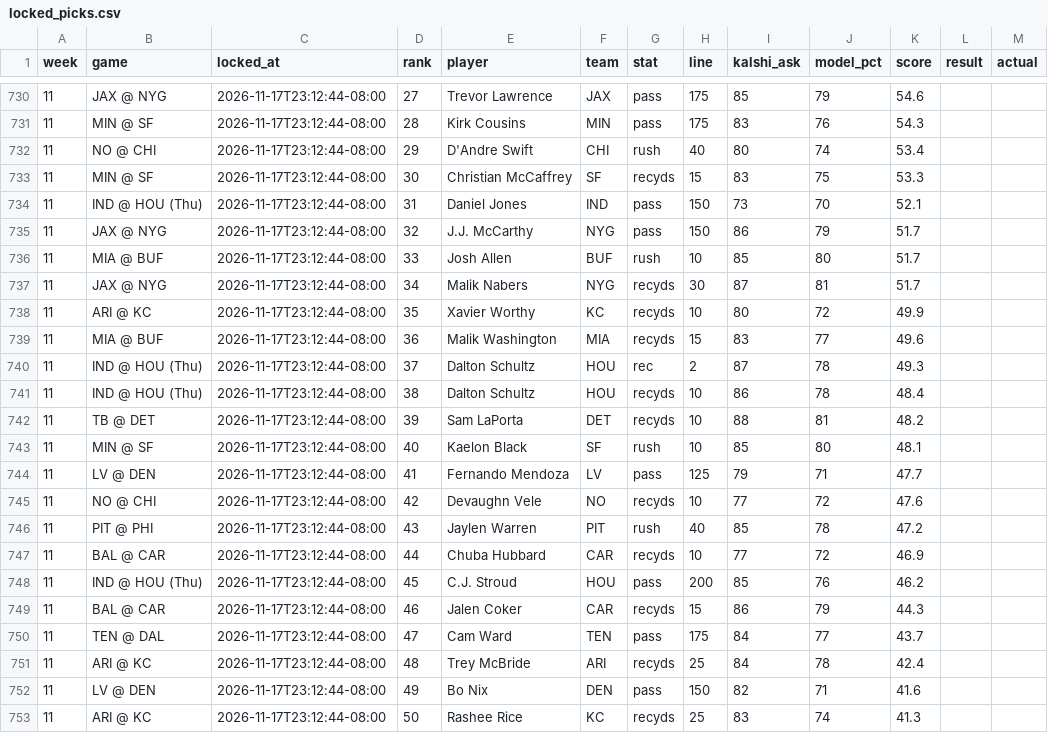
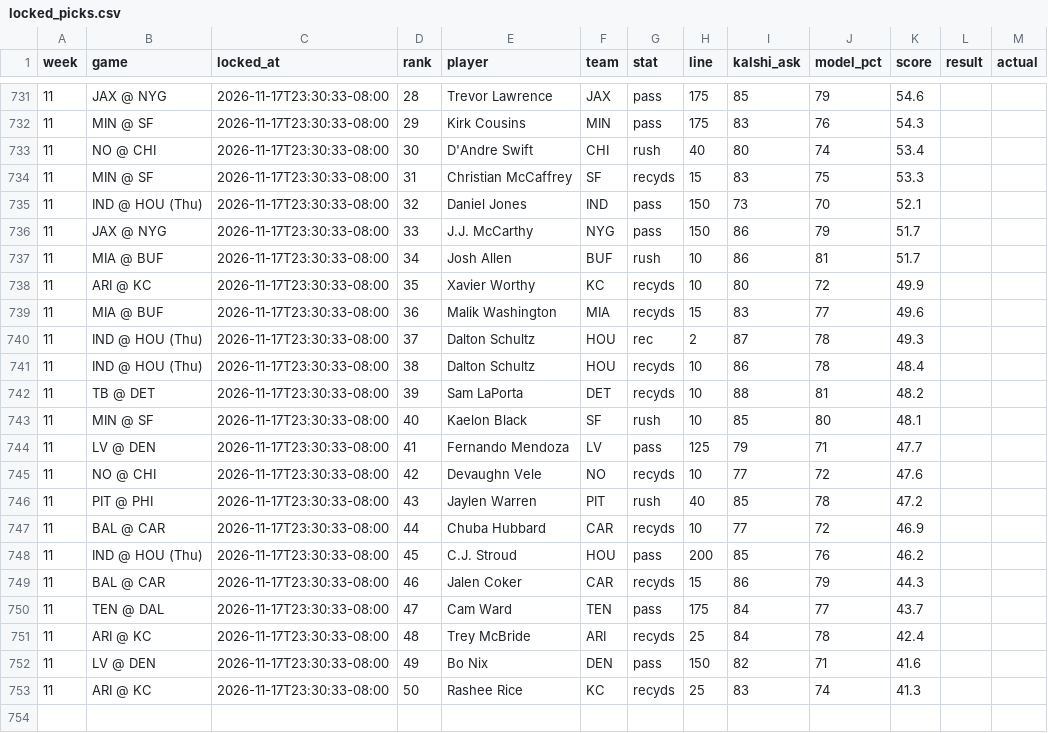
Before and after one commit to mrparkecito-droid/prop-board, a CSV file: data/locked_picks.csv, drawn as a sheet; only a part is shown, gaps mark what is left out; the diff covers the shown part only.

```diff
--- a/data/locked_picks.csv
+++ b/data/locked_picks.csv
@@ -730,24 +731,23 @@ week,game,locked_at,rank,player,team,stat,line,kalshi_ask,model_pct,score,result
-11,JAX @ NYG,2026-11-17T23:12:44-08:00,27,Trevor Lawrence,JAX,pass,175,85,79,54.6,,
-11,MIN @ SF,2026-11-17T23:12:44-08:00,28,Kirk Cousins,MIN,pass,175,83,76,54.3,,
-11,NO @ CHI,2026-11-17T23:12:44-08:00,29,D'Andre Swift,CHI,rush,40,80,74,53.4,,
-11,MIN @ SF,2026-11-17T23:12:44-08:00,30,Christian McCaffrey,SF,recyds,15,83,75,53.3,,
-11,IND @ HOU (Thu),2026-11-17T23:12:44-08:00,31,Daniel Jones,IND,pass,150,73,70,52.1,,
-11,JAX @ NYG,2026-11-17T23:12:44-08:00,32,J.J. McCarthy,NYG,pass,150,86,79,51.7,,
-11,MIA @ BUF,2026-11-17T23:12:44-08:00,33,Josh Allen,BUF,rush,10,85,80,51.7,,
-11,JAX @ NYG,2026-11-17T23:12:44-08:00,34,Malik Nabers,NYG,recyds,30,87,81,51.7,,
-11,ARI @ KC,2026-11-17T23:12:44-08:00,35,Xavier Worthy,KC,recyds,10,80,72,49.9,,
-11,MIA @ BUF,2026-11-17T23:12:44-08:00,36,Malik Washington,MIA,recyds,15,83,77,49.6,,
-11,IND @ HOU (Thu),2026-11-17T23:12:44-08:00,37,Dalton Schultz,HOU,rec,2,87,78,49.3,,
-11,IND @ HOU (Thu),2026-11-17T23:12:44-08:00,38,Dalton Schultz,HOU,recyds,10,86,78,48.4,,
-11,TB @ DET,2026-11-17T23:12:44-08:00,39,Sam LaPorta,DET,recyds,10,88,81,48.2,,
-11,MIN @ SF,2026-11-17T23:12:44-08:00,40,Kaelon Black,SF,rush,10,85,80,48.1,,
-11,LV @ DEN,2026-11-17T23:12:44-08:00,41,Fernando Mendoza,LV,pass,125,79,71,47.7,,
-11,NO @ CHI,2026-11-17T23:12:44-08:00,42,Devaughn Vele,NO,recyds,10,77,72,47.6,,
-11,PIT @ PHI,2026-11-17T23:12:44-08:00,43,Jaylen Warren,PIT,rush,40,85,78,47.2,,
-11,BAL @ CAR,2026-11-17T23:12:44-08:00,44,Chuba Hubbard,CAR,recyds,10,77,72,46.9,,
-11,IND @ HOU (Thu),2026-11-17T23:12:44-08:00,45,C.J. Stroud,HOU,pass,200,85,76,46.2,,
-11,BAL @ CAR,2026-11-17T23:12:44-08:00,46,Jalen Coker,CAR,recyds,15,86,79,44.3,,
-11,TEN @ DAL,2026-11-17T23:12:44-08:00,47,Cam Ward,TEN,pass,175,84,77,43.7,,
-11,ARI @ KC,2026-11-17T23:12:44-08:00,48,Trey McBride,ARI,recyds,25,84,78,42.4,,
-11,LV @ DEN,2026-11-17T23:12:44-08:00,49,Bo Nix,DEN,pass,150,82,71,41.6,,
-11,ARI @ KC,2026-11-17T23:12:44-08:00,50,Rashee Rice,KC,recyds,25,83,74,41.3,,
+11,JAX @ NYG,2026-11-17T23:30:33-08:00,28,Trevor Lawrence,JAX,pass,175,85,79,54.6,,
+11,MIN @ SF,2026-11-17T23:30:33-08:00,29,Kirk Cousins,MIN,pass,175,83,76,54.3,,
+11,NO @ CHI,2026-11-17T23:30:33-08:00,30,D'Andre Swift,CHI,rush,40,80,74,53.4,,
+11,MIN @ SF,2026-11-17T23:30:33-08:00,31,Christian McCaffrey,SF,recyds,15,83,75,53.3,,
+11,IND @ HOU (Thu),2026-11-17T23:30:33-08:00,32,Daniel Jones,IND,pass,150,73,70,52.1,,
+11,JAX @ NYG,2026-11-17T23:30:33-08:00,33,J.J. McCarthy,NYG,pass,150,86,79,51.7,,
+11,MIA @ BUF,2026-11-17T23:30:33-08:00,34,Josh Allen,BUF,rush,10,86,81,51.7,,
+11,ARI @ KC,2026-11-17T23:30:33-08:00,35,Xavier Worthy,KC,recyds,10,80,72,49.9,,
+11,MIA @ BUF,2026-11-17T23:30:33-08:00,36,Malik Washington,MIA,recyds,15,83,77,49.6,,
+11,IND @ HOU (Thu),2026-11-17T23:30:33-08:00,37,Dalton Schultz,HOU,rec,2,87,78,49.3,,
+11,IND @ HOU (Thu),2026-11-17T23:30:33-08:00,38,Dalton Schultz,HOU,recyds,10,86,78,48.4,,
+11,TB @ DET,2026-11-17T23:30:33-08:00,39,Sam LaPorta,DET,recyds,10,88,81,48.2,,
+11,MIN @ SF,2026-11-17T23:30:33-08:00,40,Kaelon Black,SF,rush,10,85,80,48.1,,
+11,LV @ DEN,2026-11-17T23:30:33-08:00,41,Fernando Mendoza,LV,pass,125,79,71,47.7,,
+11,NO @ CHI,2026-11-17T23:30:33-08:00,42,Devaughn Vele,NO,recyds,10,77,72,47.6,,
+11,PIT @ PHI,2026-11-17T23:30:33-08:00,43,Jaylen Warren,PIT,rush,40,85,78,47.2,,
+11,BAL @ CAR,2026-11-17T23:30:33-08:00,44,Chuba Hubbard,CAR,recyds,10,77,72,46.9,,
+11,IND @ HOU (Thu),2026-11-17T23:30:33-08:00,45,C.J. Stroud,HOU,pass,200,85,76,46.2,,
+11,BAL @ CAR,2026-11-17T23:30:33-08:00,46,Jalen Coker,CAR,recyds,15,86,79,44.3,,
+11,TEN @ DAL,2026-11-17T23:30:33-08:00,47,Cam Ward,TEN,pass,175,84,77,43.7,,
+11,ARI @ KC,2026-11-17T23:30:33-08:00,48,Trey McBride,ARI,recyds,25,84,78,42.4,,
+11,LV @ DEN,2026-11-17T23:30:33-08:00,49,Bo Nix,DEN,pass,150,82,71,41.6,,
+11,ARI @ KC,2026-11-17T23:30:33-08:00,50,Rashee Rice,KC,recyds,25,83,74,41.3,,
```
Also changed, not shown: 2 added rows, 1 removed row and 33 edited cells elsewhere in this file, 7 other files.
